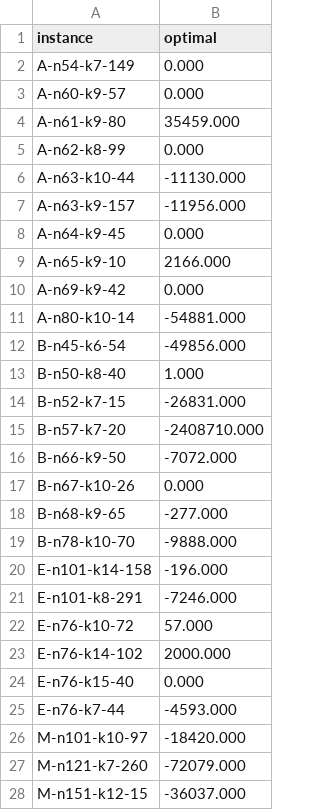
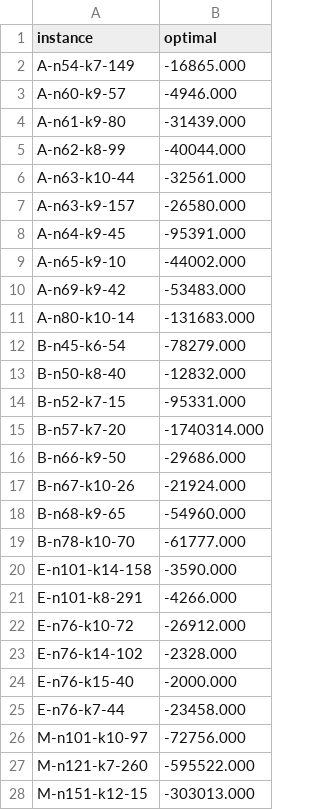
Before and after one commit to spoorendonk/bucket-graph-spprc, a CSV file: benchmarks/instances/spprclib/optimal-ng8.csv, drawn as a sheet; only a part is shown; the diff covers the shown part only.

Commit message:
fix(benchmarks): update optimal-ng refs to 6-mode consensus
For every (instance, ng) where all six bgspprc modes produce an identical
cost that differs from the stale reference, overwrite the reference with
the consensus value. 171 row updates across optimal-ng{8,16,24}.csv for
spprclib and roberti.

Why: the previous references violated ng monotonicity (e.g. B-n57-k7-20
had elementary=-867k but ng8..24=-2.4M, impossible since adding ng-path
restrictions can only make the optimum less negative). Our solver's
values are monotonic (elementary ≥ ng24 ≥ ng16 ≥ ng8) and reproducible
across the full bidir × SIMD cross-product, so the consensus is the
right baseline. Post-update, every mode shows zero wrong-answer FAILs
against the references; remaining FAILs are pure timeouts on F-class
roberti instances.

```diff
--- a/benchmarks/instances/spprclib/optimal-ng8.csv
+++ b/benchmarks/instances/spprclib/optimal-ng8.csv
@@ -1,28 +1,28 @@
 instance,optimal
-A-n54-k7-149,0.000
-A-n60-k9-57,0.000
-A-n61-k9-80,35459.000
-A-n62-k8-99,0.000
-A-n63-k10-44,-11130.000
-A-n63-k9-157,-11956.000
-A-n64-k9-45,0.000
-A-n65-k9-10,2166.000
-A-n69-k9-42,0.000
-A-n80-k10-14,-54881.000
-B-n45-k6-54,-49856.000
-B-n50-k8-40,1.000
-B-n52-k7-15,-26831.000
-B-n57-k7-20,-2408710.000
-B-n66-k9-50,-7072.000
-B-n67-k10-26,0.000
-B-n68-k9-65,-277.000
-B-n78-k10-70,-9888.000
-E-n101-k14-158,-196.000
-E-n101-k8-291,-7246.000
-E-n76-k10-72,57.000
-E-n76-k14-102,2000.000
-E-n76-k15-40,0.000
-E-n76-k7-44,-4593.000
-M-n101-k10-97,-18420.000
-M-n121-k7-260,-72079.000
-M-n151-k12-15,-36037.000
+A-n54-k7-149,-16865.000
+A-n60-k9-57,-4946.000
+A-n61-k9-80,-31439.000
+A-n62-k8-99,-40044.000
+A-n63-k10-44,-32561.000
+A-n63-k9-157,-26580.000
+A-n64-k9-45,-95391.000
+A-n65-k9-10,-44002.000
+A-n69-k9-42,-53483.000
+A-n80-k10-14,-131683.000
+B-n45-k6-54,-78279.000
+B-n50-k8-40,-12832.000
+B-n52-k7-15,-95331.000
+B-n57-k7-20,-1740314.000
+B-n66-k9-50,-29686.000
+B-n67-k10-26,-21924.000
+B-n68-k9-65,-54960.000
+B-n78-k10-70,-61777.000
+E-n101-k14-158,-3590.000
+E-n101-k8-291,-4266.000
+E-n76-k10-72,-26912.000
+E-n76-k14-102,-2328.000
+E-n76-k15-40,-2000.000
+E-n76-k7-44,-23458.000
+M-n101-k10-97,-72756.000
+M-n121-k7-260,-595522.000
+M-n151-k12-15,-303013.000
```
Also changed, not shown: 17 edited cells elsewhere in this file, benchmarks/instances/roberti/optimal-ng16.csv, benchmarks/instances/roberti/optimal-ng24.csv, 3 other files.
